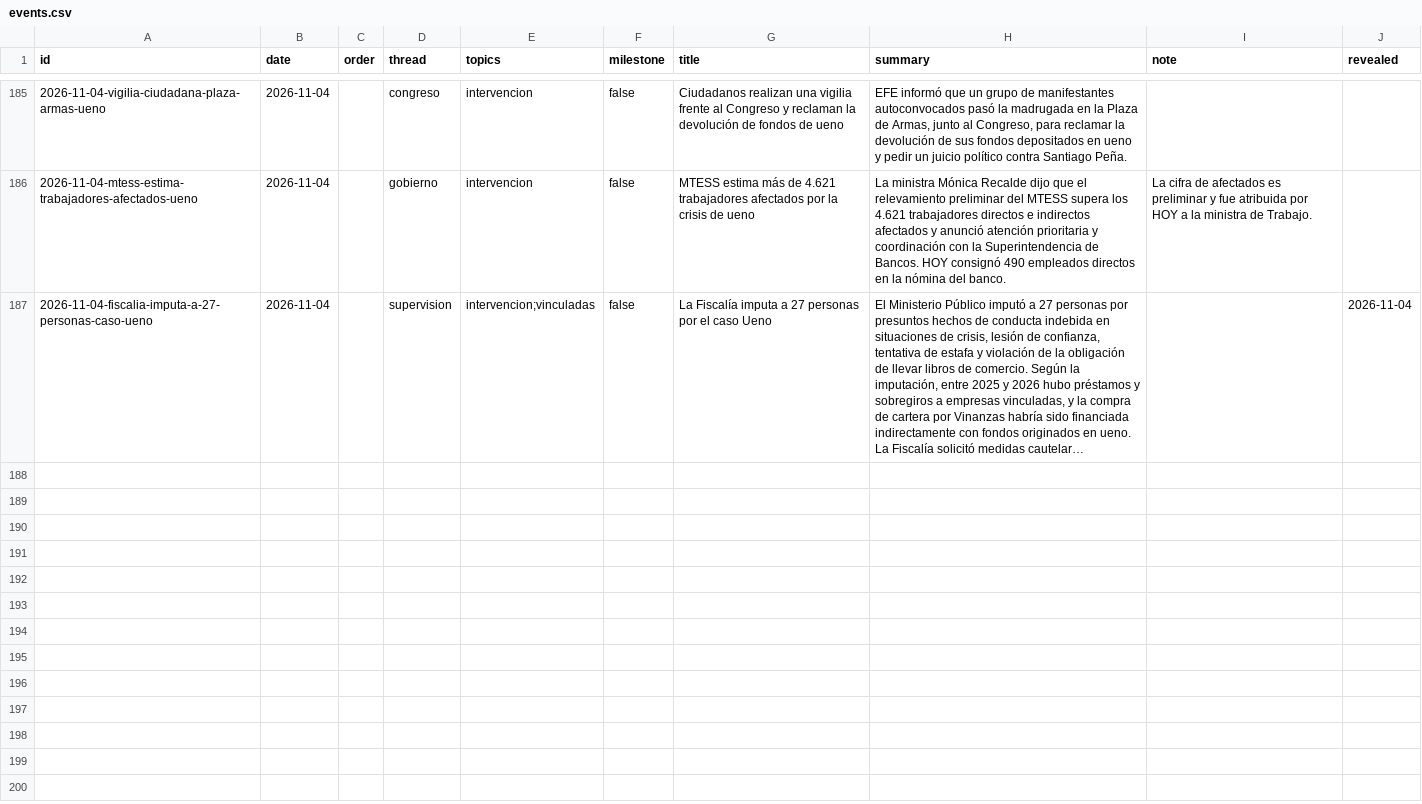
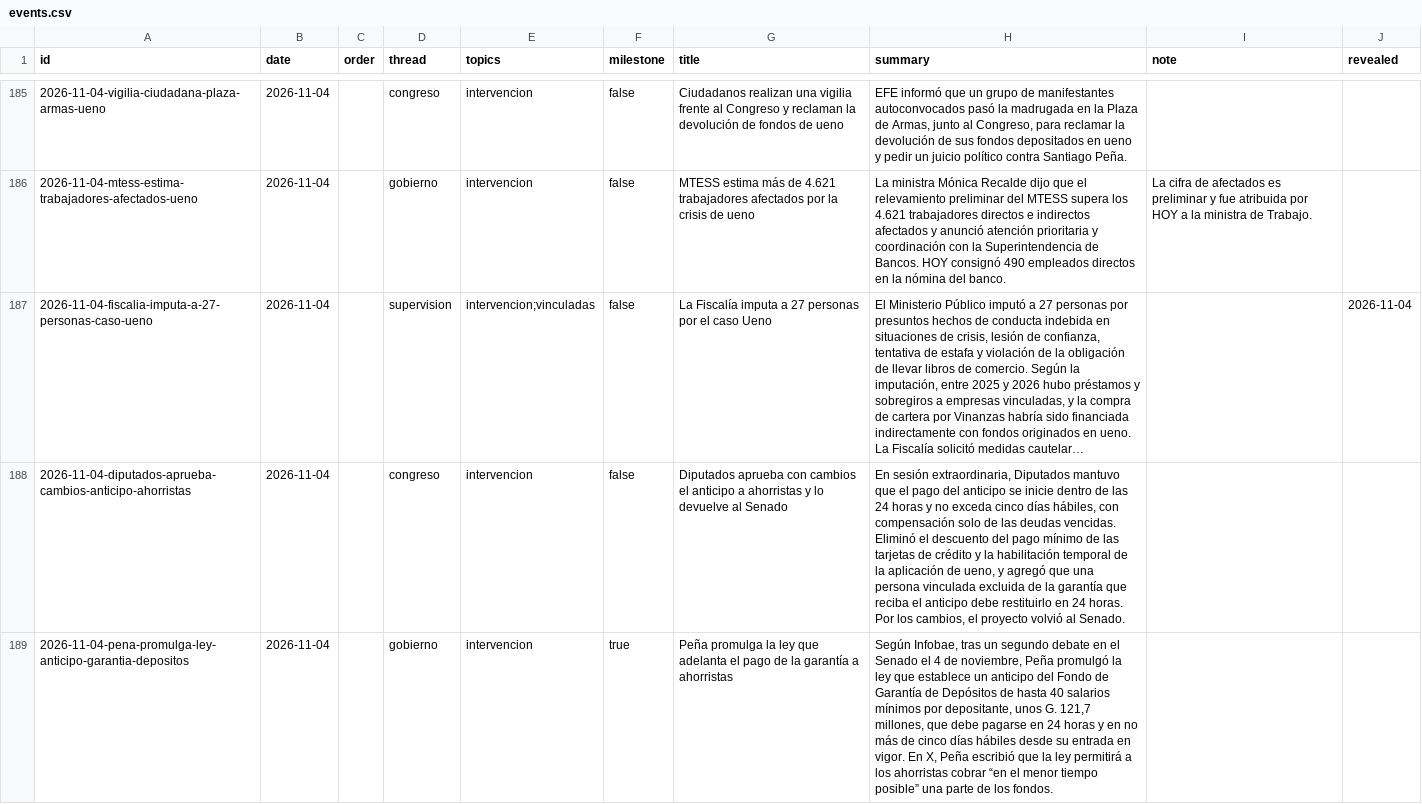
Before and after one commit to neocuella/caso-ueno, a CSV file: data/events.csv, drawn as a sheet; only a part is shown, gaps mark what is left out; long unchanged cells end in …; the diff covers the shown part only; the diff names each change by its address in the sheet, - before the commit and + after, or states it on an @@ line.

Commit message:
Agrega los hechos del 4 y 5 de noviembre: ley de anticipo, pago del BCP, pedido de juicio político, admisión de la imputación y pedido de la defensa de Vázquez

```diff
--- a/data/events.csv
+++ b/data/events.csv
+row 188: 2026-11-04-diputados-aprueba-cambios-anticipo-ahorristas | 2026-11-04 |  | congreso | intervencion | false | Diputados aprueba con cambios el anticipo a ahorristas y lo devuelve al Senado | En sesión extraordinaria, Diputados mantuvo que el pago del anticipo se inicie dentro de las 24 horas y no exceda cinco días hábiles, con compensación solo de las deudas vencidas. Eliminó el descuento del pago mínimo de las tarjetas de crédito y la habilitación temporal de la aplicación de ueno, y agregó que una persona vinculada excluida de la garantía que reciba el anticipo debe restituirlo en 24 horas. Por los cambios, el proyecto volvió al Senado.
+row 189: 2026-11-04-pena-promulga-ley-anticipo-garantia-depositos | 2026-11-04 |  | gobierno | intervencion | true | Peña promulga la ley que adelanta el pago de la garantía a ahorristas | Según Infobae, tras un segundo debate en el Senado el 4 de noviembre, Peña promulgó la ley que establece un anticipo del Fondo de Garantía de Depósitos de hasta 40 salarios mínimos por depositante, unos G. 121,7 millones, que debe pagarse en 24 horas y en no más de cinco días hábiles desde su entrada en vigor. En X, Peña escribió que la ley permitirá a los ahorristas cobrar “en el menor tiempo posible” una parte de los fondos.
```
Also changed, not shown: 4 added rows and 1 edited cell elsewhere in this file, data/people.csv, 2 other files.
